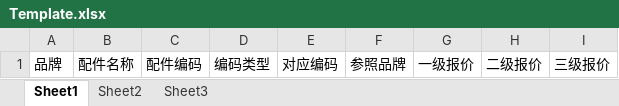
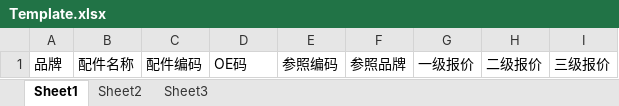
Before and after one commit to jxl198788/AutopartsSaleSystem, an Excel workbook: src/main/webapp/static/template/Template.xlsx, sheet Sheet1, drawn as a sheet; values as stored, in another font and other column widths than the file's, no borders; the diff names each change by its address in the sheet, - before the commit and + after, or states it on an @@ line.

```diff
--- a/src/main/webapp/static/template/Template.xlsx (sheet Sheet1)
+++ b/src/main/webapp/static/template/Template.xlsx (sheet Sheet1)
-D1: 编码类型
+D1: OE码
-E1: 对应编码
+E1: 参照编码
```
Also changed, not shown: 9 other files.
